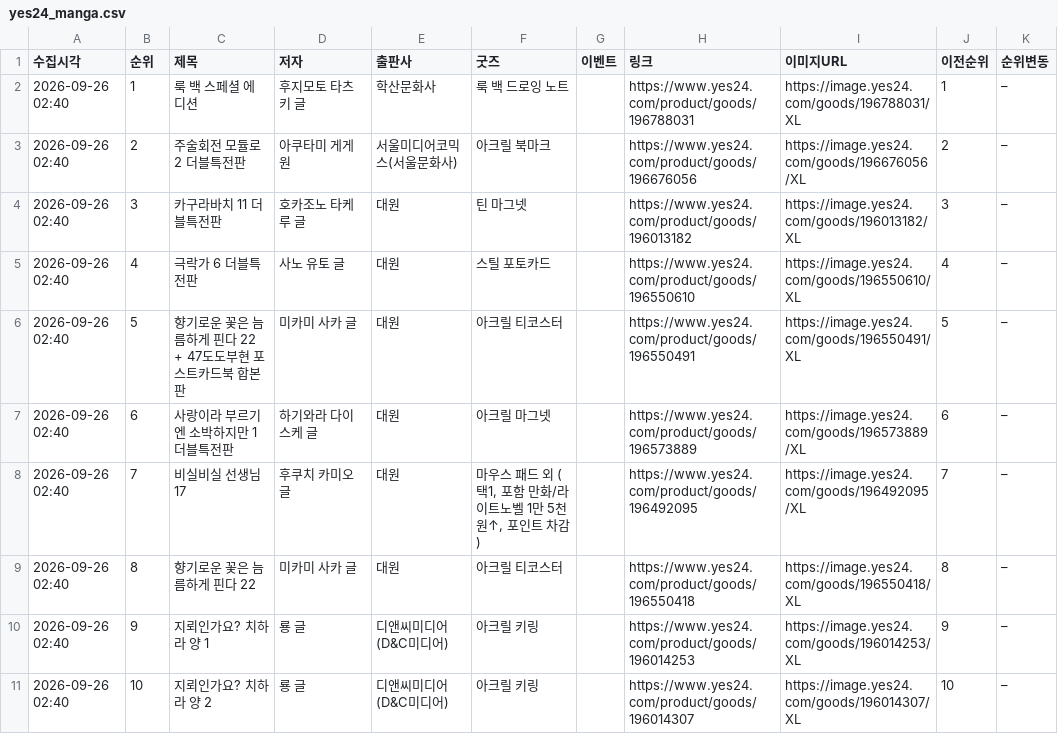
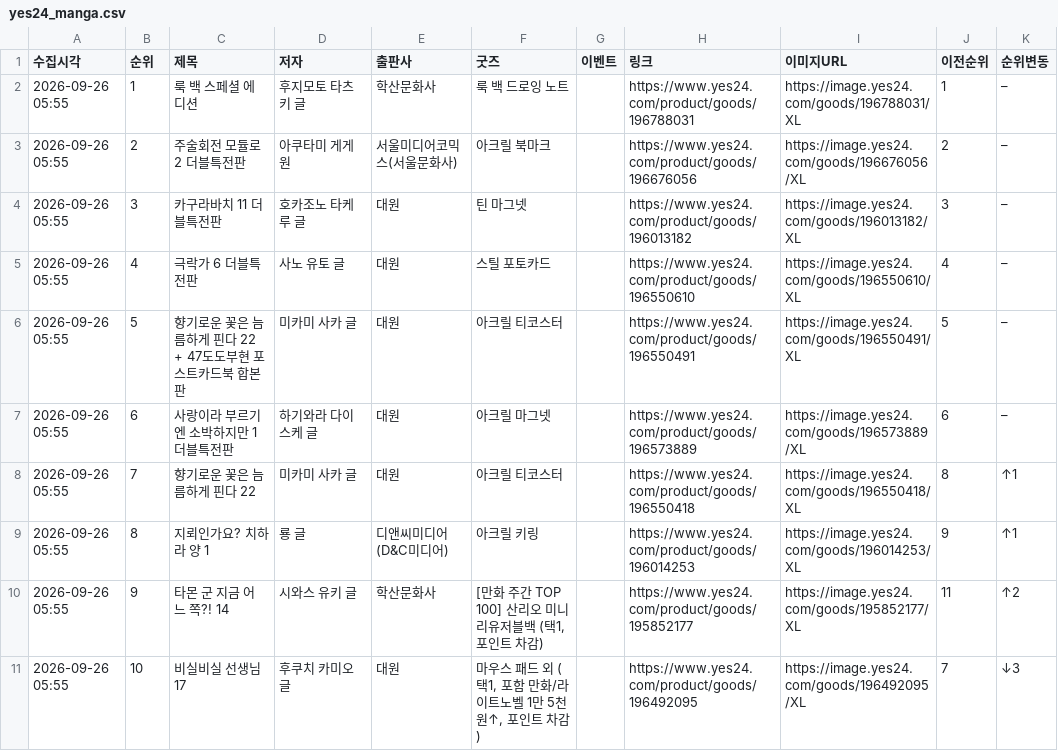
Before and after one commit to down-cyber/manga-bestseller, a CSV file: yes24_manga.csv, drawn as a sheet; only a part is shown; the diff covers the shown part only.

```diff
--- a/yes24_manga.csv
+++ b/yes24_manga.csv
@@ -1,11 +1,11 @@
 수집시각,순위,제목,저자,출판사,굿즈,이벤트,링크,이미지URL,이전순위,순위변동
-2026-09-26 02:40,1,룩 백 스페셜 에디션,후지모토 타츠키 글,학산문화사,룩 백 드로잉 노트,,https://www.yes24.com/product/goods/196788031,https://image.yes24.com/goods/196788031/XL,1,–
-2026-09-26 02:40,2,주술회전 모듈로 2 더블특전판,아쿠타미 게게 원,서울미디어코믹스(서울문화사),아크릴 북마크,,https://www.yes24.com/product/goods/196676056,https://image.yes24.com/goods/196676056/XL,2,–
-2026-09-26 02:40,3,카구라바치 11 더블특전판,호카조노 타케루 글,대원,틴 마그넷,,https://www.yes24.com/product/goods/196013182,https://image.yes24.com/goods/196013182/XL,3,–
-2026-09-26 02:40,4,극락가 6 더블특전판,사노 유토 글,대원,스틸 포토카드,,https://www.yes24.com/product/goods/196550610,https://image.yes24.com/goods/196550610/XL,4,–
-2026-09-26 02:40,5,향기로운 꽃은 늠름하게 핀다 22 + 47도도부현 포스트카드북 합본판,미카미 사카 글,대원,아크릴 티코스터,,https://www.yes24.com/product/goods/196550491,https://image.yes24.com/goods/196550491/XL,5,–
-2026-09-26 02:40,6,사랑이라 부르기엔 소박하지만 1 더블특전판,하기와라 다이스케 글,대원,아크릴 마그넷,,https://www.yes24.com/product/goods/196573889,https://image.yes24.com/goods/196573889/XL,6,–
-2026-09-26 02:40,7,비실비실 선생님 17,후쿠치 카미오 글,대원,"마우스 패드 외 (택1, 포함 만화/라이트노벨 1만 5천원↑, 포인트 차감)",,https://www.yes24.com/product/goods/196492095,https://image.yes24.com/goods/196492095/XL,7,–
-2026-09-26 02:40,8,향기로운 꽃은 늠름하게 핀다 22,미카미 사카 글,대원,아크릴 티코스터,,https://www.yes24.com/product/goods/196550418,https://image.yes24.com/goods/196550418/XL,8,–
-2026-09-26 02:40,9,지뢰인가요? 치하라 양 1,룡 글,디앤씨미디어(D&C미디어),아크릴 키링,,https://www.yes24.com/product/goods/196014253,https://image.yes24.com/goods/196014253/XL,9,–
-2026-09-26 02:40,10,지뢰인가요? 치하라 양 2,룡 글,디앤씨미디어(D&C미디어),아크릴 키링,,https://www.yes24.com/product/goods/196014307,https://image.yes24.com/goods/196014307/XL,10,–
+2026-09-26 05:55,1,룩 백 스페셜 에디션,후지모토 타츠키 글,학산문화사,룩 백 드로잉 노트,,https://www.yes24.com/product/goods/196788031,https://image.yes24.com/goods/196788031/XL,1,–
+2026-09-26 05:55,2,주술회전 모듈로 2 더블특전판,아쿠타미 게게 원,서울미디어코믹스(서울문화사),아크릴 북마크,,https://www.yes24.com/product/goods/196676056,https://image.yes24.com/goods/196676056/XL,2,–
+2026-09-26 05:55,3,카구라바치 11 더블특전판,호카조노 타케루 글,대원,틴 마그넷,,https://www.yes24.com/product/goods/196013182,https://image.yes24.com/goods/196013182/XL,3,–
+2026-09-26 05:55,4,극락가 6 더블특전판,사노 유토 글,대원,스틸 포토카드,,https://www.yes24.com/product/goods/196550610,https://image.yes24.com/goods/196550610/XL,4,–
+2026-09-26 05:55,5,향기로운 꽃은 늠름하게 핀다 22 + 47도도부현 포스트카드북 합본판,미카미 사카 글,대원,아크릴 티코스터,,https://www.yes24.com/product/goods/196550491,https://image.yes24.com/goods/196550491/XL,5,–
+2026-09-26 05:55,6,사랑이라 부르기엔 소박하지만 1 더블특전판,하기와라 다이스케 글,대원,아크릴 마그넷,,https://www.yes24.com/product/goods/196573889,https://image.yes24.com/goods/196573889/XL,6,–
+2026-09-26 05:55,7,향기로운 꽃은 늠름하게 핀다 22,미카미 사카 글,대원,아크릴 티코스터,,https://www.yes24.com/product/goods/196550418,https://image.yes24.com/goods/196550418/XL,8,↑1
+2026-09-26 05:55,8,지뢰인가요? 치하라 양 1,룡 글,디앤씨미디어(D&C미디어),아크릴 키링,,https://www.yes24.com/product/goods/196014253,https://image.yes24.com/goods/196014253/XL,9,↑1
+2026-09-26 05:55,9,타몬 군 지금 어느 쪽?! 14,시와스 유키 글,학산문화사,"[만화 주간 TOP 100] 산리오 미니 리유저블백 (택1, 포인트 차감)",,https://www.yes24.com/product/goods/195852177,https://image.yes24.com/goods/195852177/XL,11,↑2
+2026-09-26 05:55,10,비실비실 선생님 17,후쿠치 카미오 글,대원,"마우스 패드 외 (택1, 포함 만화/라이트노벨 1만 5천원↑, 포인트 차감)",,https://www.yes24.com/product/goods/196492095,https://image.yes24.com/goods/196492095/XL,7,↓3
```
Also changed, not shown: 106 edited cells elsewhere in this file, kyobo_manga.csv, 1 other file.
